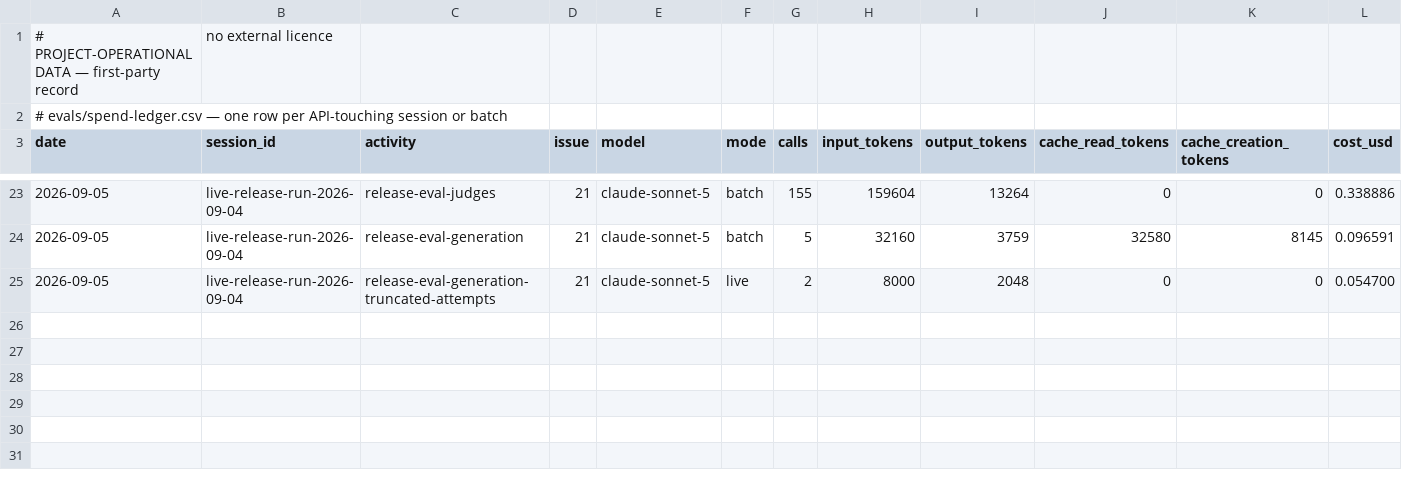
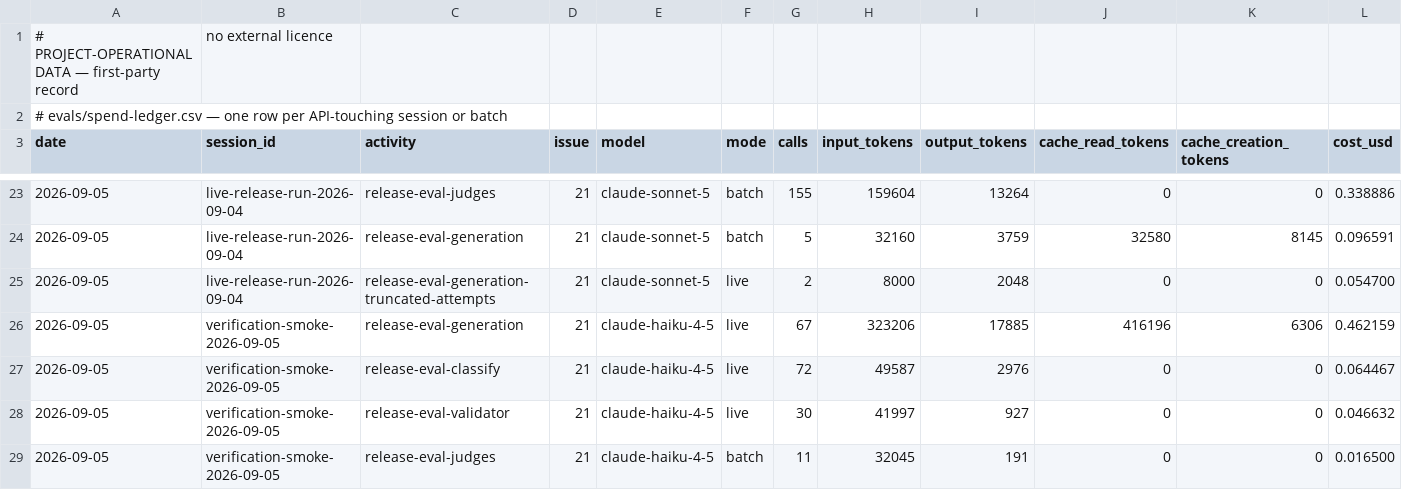
Before and after one commit to rusty-chris/lets-talk-climate-emergency, a CSV file: evals/spend-ledger.csv, drawn as a sheet; only a part is shown, gaps mark what is left out; rows hold the shown columns only; the diff names each change by its address in the sheet, - before the commit and + after, or states it on an @@ line.

```diff
--- a/evals/spend-ledger.csv
+++ b/evals/spend-ledger.csv
+row 26: 2026-09-05 | verification-smoke-2026-09-05 | release-eval-generation | 21 | claude-haiku-4-5 | live | 67 | 323206 | 17885 | 416196 | 6306 | 0.462159
+row 27: 2026-09-05 | verification-smoke-2026-09-05 | release-eval-classify | 21 | claude-haiku-4-5 | live | 72 | 49587 | 2976 | 0 | 0 | 0.064467
+row 28: 2026-09-05 | verification-smoke-2026-09-05 | release-eval-validator | 21 | claude-haiku-4-5 | live | 30 | 41997 | 927 | 0 | 0 | 0.046632
+row 29: 2026-09-05 | verification-smoke-2026-09-05 | release-eval-judges | 21 | claude-haiku-4-5 | batch | 11 | 32045 | 191 | 0 | 0 | 0.016500
```
Also changed, not shown: 1 other file.
